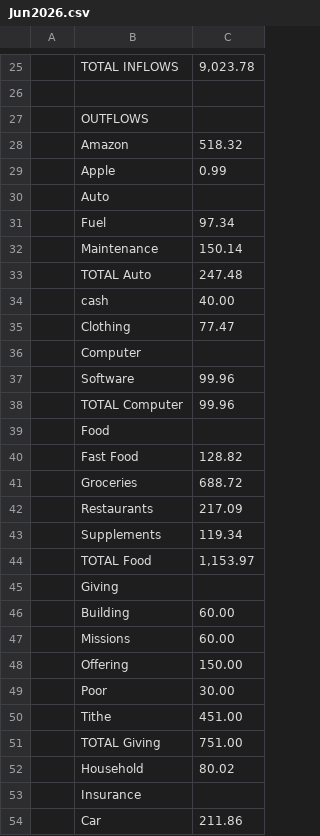
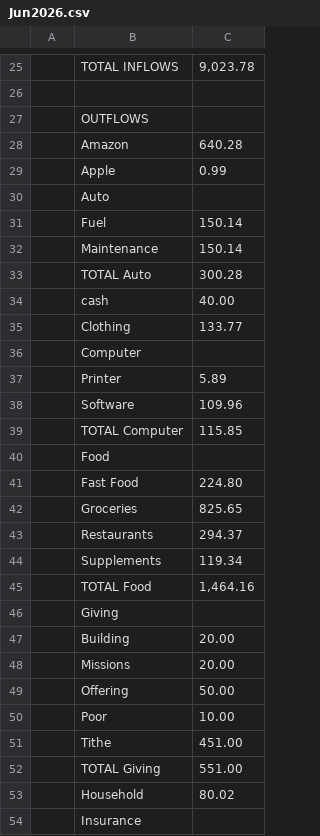
Before and after one commit to jwbranch3i/NewBudget, a CSV file: rawData/Jun2026.csv, drawn as a sheet; only a part is shown, gaps mark what is left out; the shorter side is filled out with more unchanged rows; the diff covers the shown part only.

Commit message:
Update June 2026 budget data; revise inflows and outflows for accuracy, including adjustments to categories and totals

```diff
--- a/rawData/Jun2026.csv
+++ b/rawData/Jun2026.csv
@@ -27,26 +27,27 @@
 ,"OUTFLOWS",,
-,"    Amazon",518.32,
+,"    Amazon",640.28,
 ,"    Apple",0.99,
 ,"    Auto",,
-,"        Fuel",97.34,
+,"        Fuel",150.14,
 ,"        Maintenance",150.14,
-,"        TOTAL Auto",247.48,
+,"        TOTAL Auto",300.28,
 ,"    cash",40.00,
-,"    Clothing",77.47,
+,"    Clothing",133.77,
 ,"    Computer",,
-,"        Software",99.96,
-,"        TOTAL Computer",99.96,
+,"        Printer",5.89,
+,"        Software",109.96,
+,"        TOTAL Computer",115.85,
 ,"    Food",,
-,"        Fast Food",128.82,
-,"        Groceries",688.72,
-,"        Restaurants",217.09,
+,"        Fast Food",224.80,
+,"        Groceries",825.65,
+,"        Restaurants",294.37,
 ,"        Supplements",119.34,
-,"        TOTAL Food","1,153.97",
+,"        TOTAL Food","1,464.16",
 ,"    Giving",,
-,"        Building",60.00,
-,"        Missions",60.00,
-,"        Offering",150.00,
-,"        Poor",30.00,
+,"        Building",20.00,
+,"        Missions",20.00,
+,"        Offering",50.00,
+,"        Poor",10.00,
 ,"        Tithe",451.00,
-,"        TOTAL Giving",751.00,
+,"        TOTAL Giving",551.00,
 ,"    Household",80.02,
```
Also changed, not shown: 1 added row and 7 edited cells elsewhere in this file.
